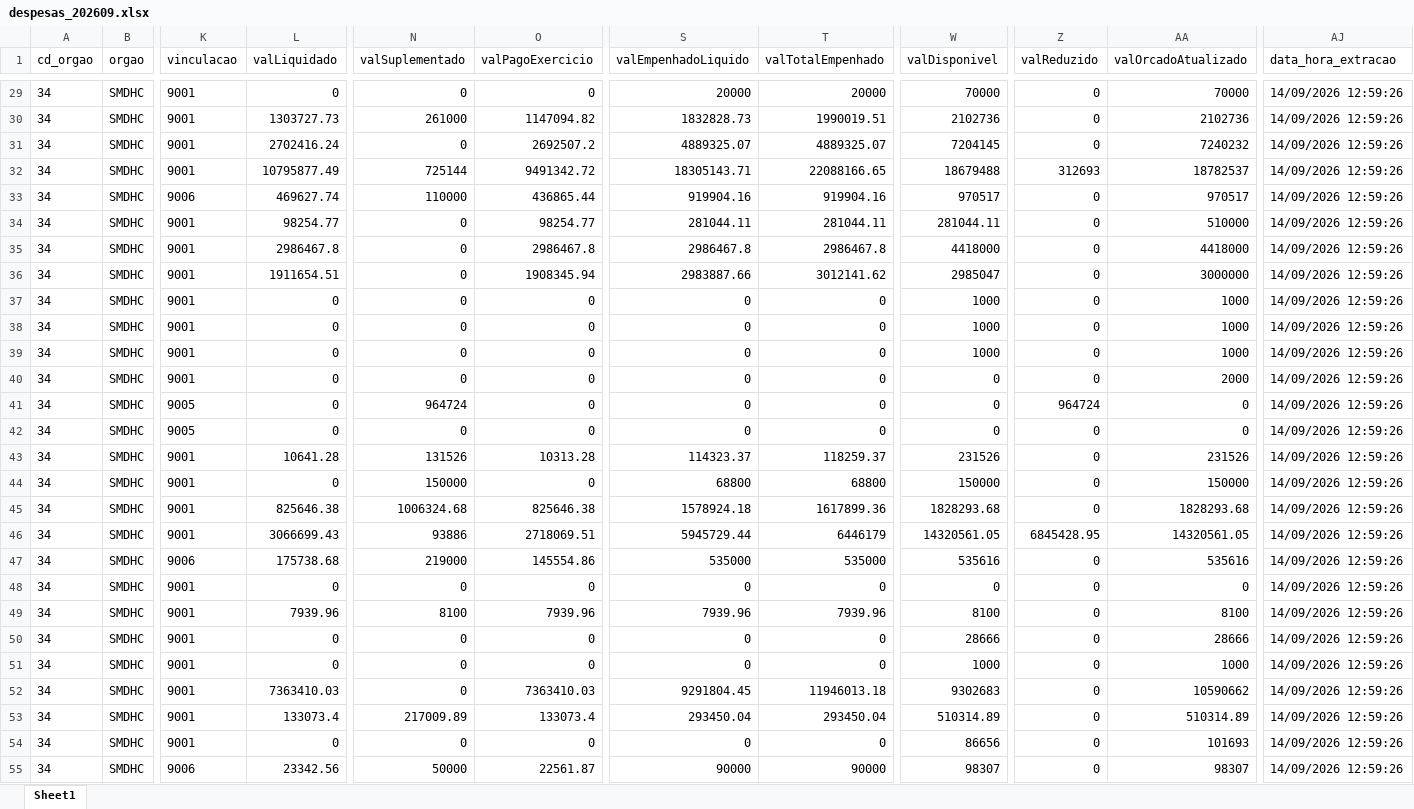
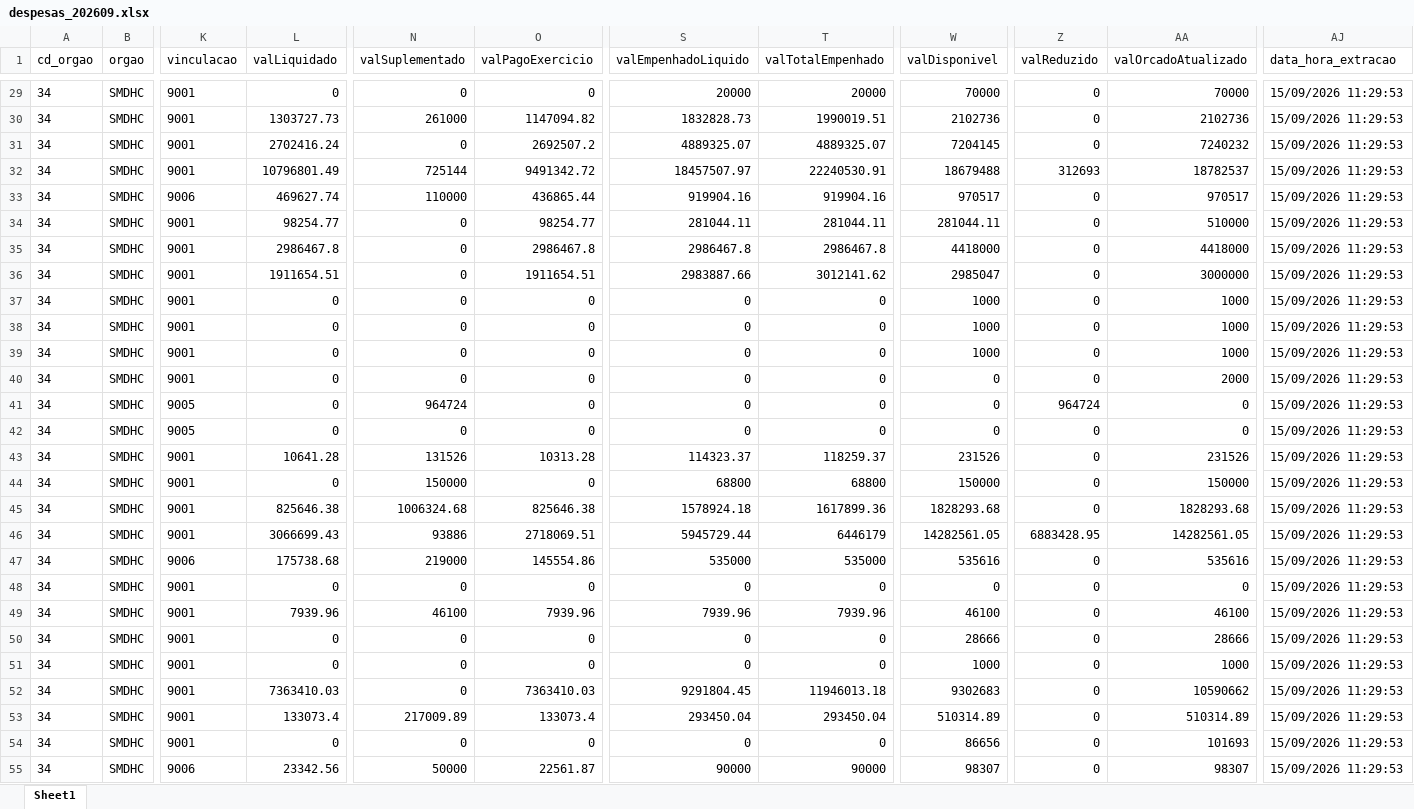
Before and after one commit to NathanSFaita/painel_orcamentario, an Excel workbook: base_despesas/2026/despesas_202609.xlsx, sheet Sheet1, drawn as a sheet; only a part is shown, gaps mark what is left out; values as stored, in another font and other column widths than the file's, no borders; the diff covers the shown part only; the diff names each change by its address in the sheet, - before the commit and + after, or states it on an @@ line.

```diff
--- a/base_despesas/2026/despesas_202609.xlsx (sheet Sheet1)
+++ b/base_despesas/2026/despesas_202609.xlsx (sheet Sheet1)
-AJ29:AJ55 (data_hora_extracao): 14/09/2026 12:59:26
+AJ29:AJ55 (data_hora_extracao): 15/09/2026 11:29:53
-L32 (valLiquidado): 10795877.49
+L32 (valLiquidado): 10796801.49
-S32 (valEmpenhadoLiquido): 18305143.71
+S32 (valEmpenhadoLiquido): 18457507.97
-T32 (valTotalEmpenhado): 22088166.65
+T32 (valTotalEmpenhado): 22240530.91
-O36 (valPagoExercicio): 1908345.94
+O36 (valPagoExercicio): 1911654.51
-W46 (valDisponivel): 14320561.05
+W46 (valDisponivel): 14282561.05
-Z46 (valReduzido): 6845428.95
+Z46 (valReduzido): 6883428.95
-AA46 (valOrcadoAtualizado): 14320561.05
+AA46 (valOrcadoAtualizado): 14282561.05
-N49 (valSuplementado): 8100
+N49 (valSuplementado): 46100
-W49 (valDisponivel): 8100
+W49 (valDisponivel): 46100
-AA49 (valOrcadoAtualizado): 8100
+AA49 (valOrcadoAtualizado): 46100
```
Also changed, not shown: 232 edited cells elsewhere in this sheet, 4 other files.
